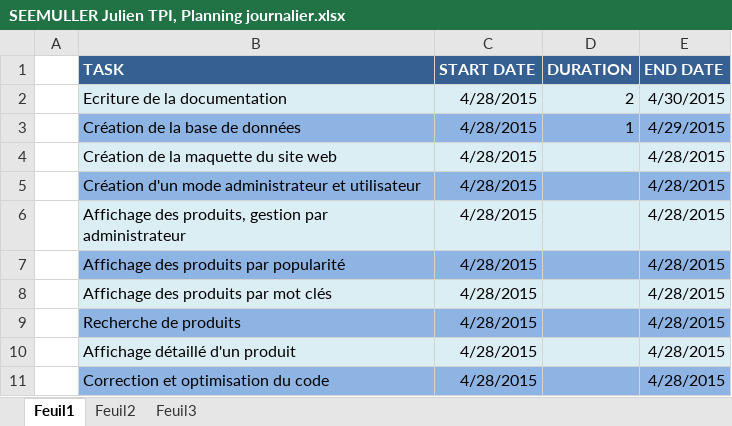
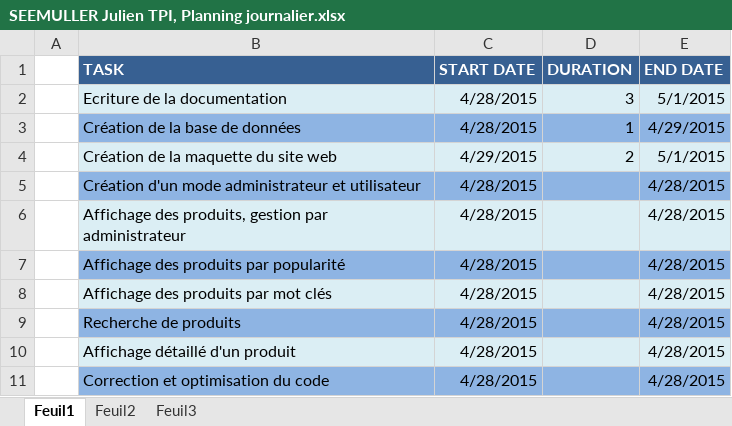
Before and after one commit to WaffleBweh/TPI2015, an Excel workbook: SEEMULLERJ_TPI_2015/doc/SEEMULLER Julien TPI, Planning journalier.xlsx, sheet Feuil1, drawn as a sheet; values as stored, in another font and other column widths than the file's, no borders; charts and pictures not drawn; the diff names each change by its address in the sheet, - before the commit and + after, or states it on an @@ line.

```diff
--- a/SEEMULLERJ_TPI_2015/doc/SEEMULLER Julien TPI, Planning journalier.xlsx (sheet Feuil1)
+++ b/SEEMULLERJ_TPI_2015/doc/SEEMULLER Julien TPI, Planning journalier.xlsx (sheet Feuil1)
-D2 (DURATION): 2
+D2 (DURATION): 3
-E2 (END DATE): 4/30/2015
+E2 (END DATE): 5/1/2015
-C4 (START DATE): 4/28/2015
+C4 (START DATE): 4/29/2015
-D4 (DURATION): (empty)
+D4 (DURATION): 2
-E4 (END DATE): 4/28/2015
+E4 (END DATE): 5/1/2015
```
Also changed, not shown: charts or pictures, 5 other files.
